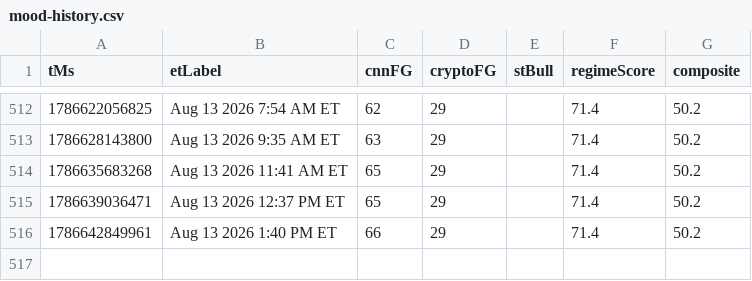
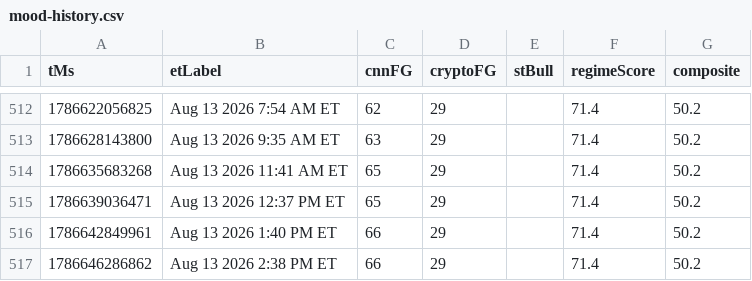
Before and after one commit to Jad-N/Market-Watcher, a CSV file: docs/mood-history.csv, drawn as a sheet; only a part is shown, gaps mark what is left out.

```diff
--- a/docs/mood-history.csv
+++ b/docs/mood-history.csv
@@ -516 +516,2 @@ tMs,etLabel,cnnFG,cryptoFG,stBull,regimeScore,composite
 1786642849961,Aug 13 2026 1:40 PM ET,66,29,,71.4,50.2
+1786646286862,Aug 13 2026 2:38 PM ET,66,29,,71.4,50.2
```
Also changed, not shown: regime history.csv, source-quality history.csv, 4 other files.
